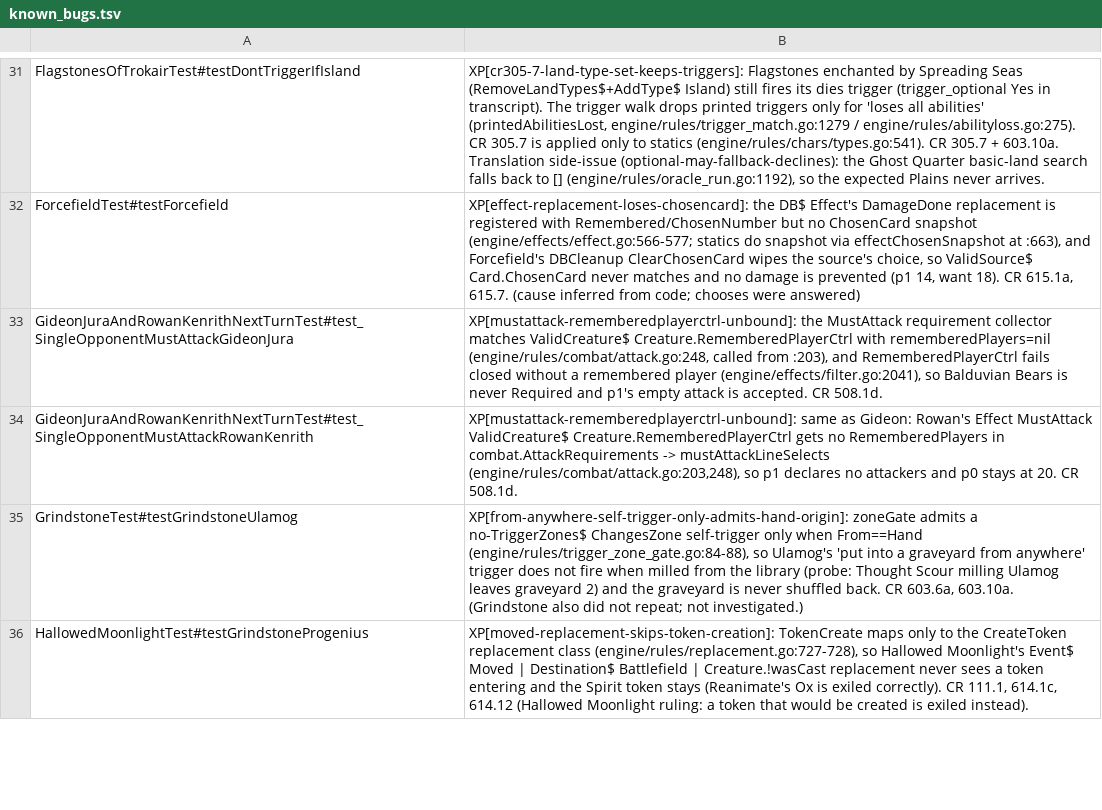
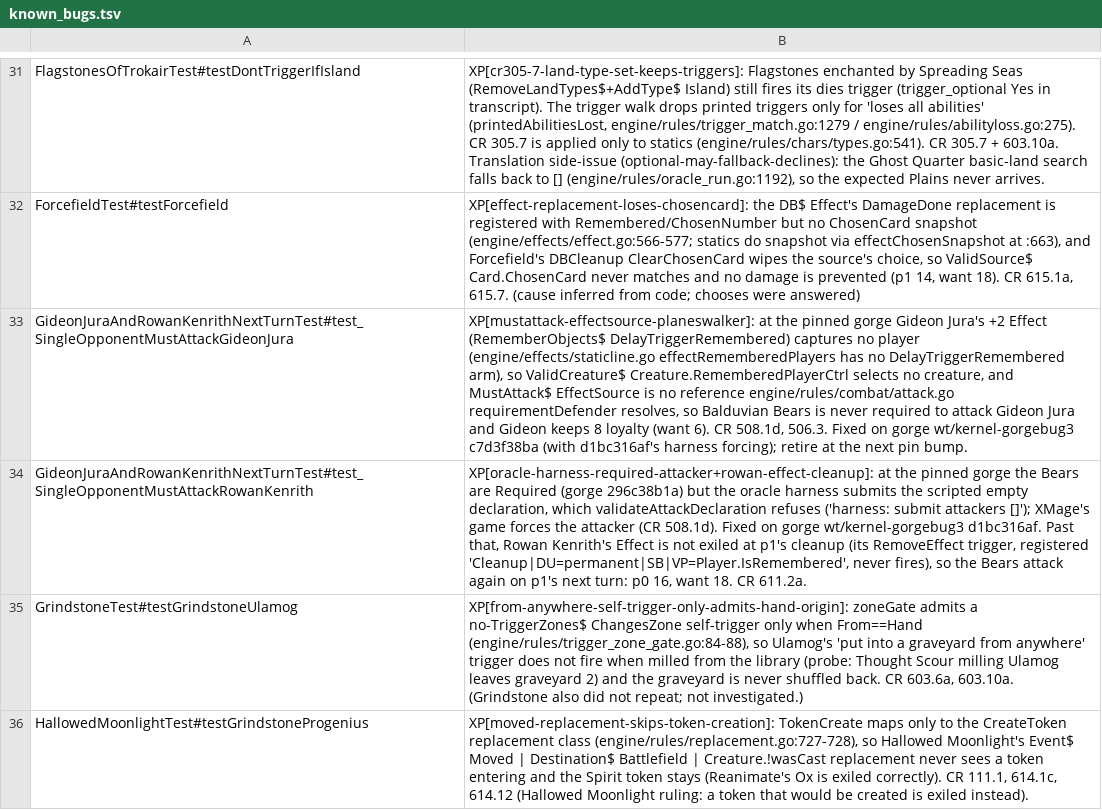
Before and after one commit to adams-shaun/gorge-compliance, a TSV file: cmd/xmageport/known_bugs.tsv, drawn as a sheet; only a part is shown, gaps mark what is left out; the diff names each change by its address in the sheet, - before the commit and + after, or states it on an @@ line.

Commit message:
re-word the Gideon Jura and Rowan Kenrith known_bug rows to their live causes at 43049b769
Gorge 296c38b1a bound MustAttack ValidCreature$ to captured players, so
the old XP[mustattack-rememberedplayerctrl-unbound] text is no longer the
cause. Gideon: the Effect's RememberObjects$ DelayTriggerRemembered
captures no player and MustAttack$ EffectSource names no defender. Rowan:
the oracle harness submits the scripted empty declaration the engine
refuses, and past that the Effect outlives p1's turn. Both rows still skip
at the pin; candidate fixes are on gorge wt/kernel-gorgebug3.

```diff
--- a/cmd/xmageport/known_bugs.tsv
+++ b/cmd/xmageport/known_bugs.tsv
-B33: XP[mustattack-rememberedplayerctrl-unbound]: the MustAttack requirement collector matches ValidCreature$ Creature.RememberedPlayerCtrl with rememberedPlayers=nil (engine/rules/combat/attack.go:248, called from :203), and RememberedPlayerCtrl fails closed without a remembered player (engine/effects/filter.go:2041), so Balduvian Bears is never Required and p1's empty attack is accepted. CR 508.1d.
+B33: XP[mustattack-effectsource-planeswalker]: at the pinned gorge Gideon Jura's +2 Effect (RememberObjects$ DelayTriggerRemembered) captures no player (engine/effects/staticline.go effectRememberedPlayers has no DelayTriggerRemembered arm), so ValidCreature$ Creature.RememberedPlayerCtrl selects no creature, and MustAttack$ EffectSource is no reference engine/rules/combat/attack.go requirementDefender resolves, so Balduvian Bears is never required to attack Gideon Jura and Gideon keeps 8 loyalty (want 6). CR 508.1d, 506.3. Fixed on gorge wt/kernel-gorgebug3 c7d3f38ba (with d1bc316af's harness forcing); retire at the next pin bump.
-B34: XP[mustattack-rememberedplayerctrl-unbound]: same as Gideon: Rowan's Effect MustAttack ValidCreature$ Creature.RememberedPlayerCtrl gets no RememberedPlayers in combat.AttackRequirements -> mustAttackLineSelects (engine/rules/combat/attack.go:203,248), so p1 declares no attackers and p0 stays at 20. CR 508.1d.
+B34: XP[oracle-harness-required-attacker+rowan-effect-cleanup]: at the pinned gorge the Bears are Required (gorge 296c38b1a) but the oracle harness submits the scripted empty declaration, which validateAttackDeclaration refuses ('harness: submit attackers []'); XMage's game forces the attacker (CR 508.1d). Fixed on gorge wt/kernel-gorgebug3 d1bc316af. Past that, Rowan Kenrith's Effect is not exiled at p1's cleanup (its RemoveEffect trigger, registered 'Cleanup|DU=permanent|SB|VP=Player.IsRemembered', never fires), so the Bears attack again on p1's next turn: p0 16, want 18. CR 611.2a.
```
Also changed, not shown: 1 other file.
